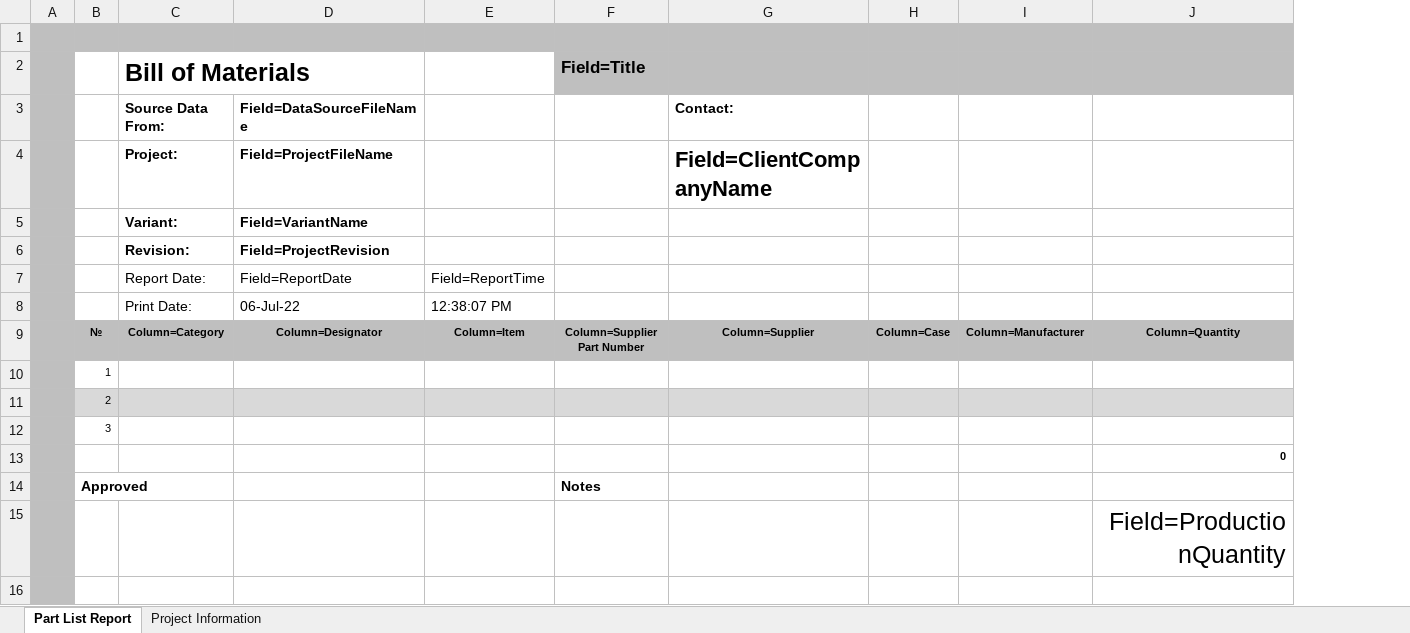
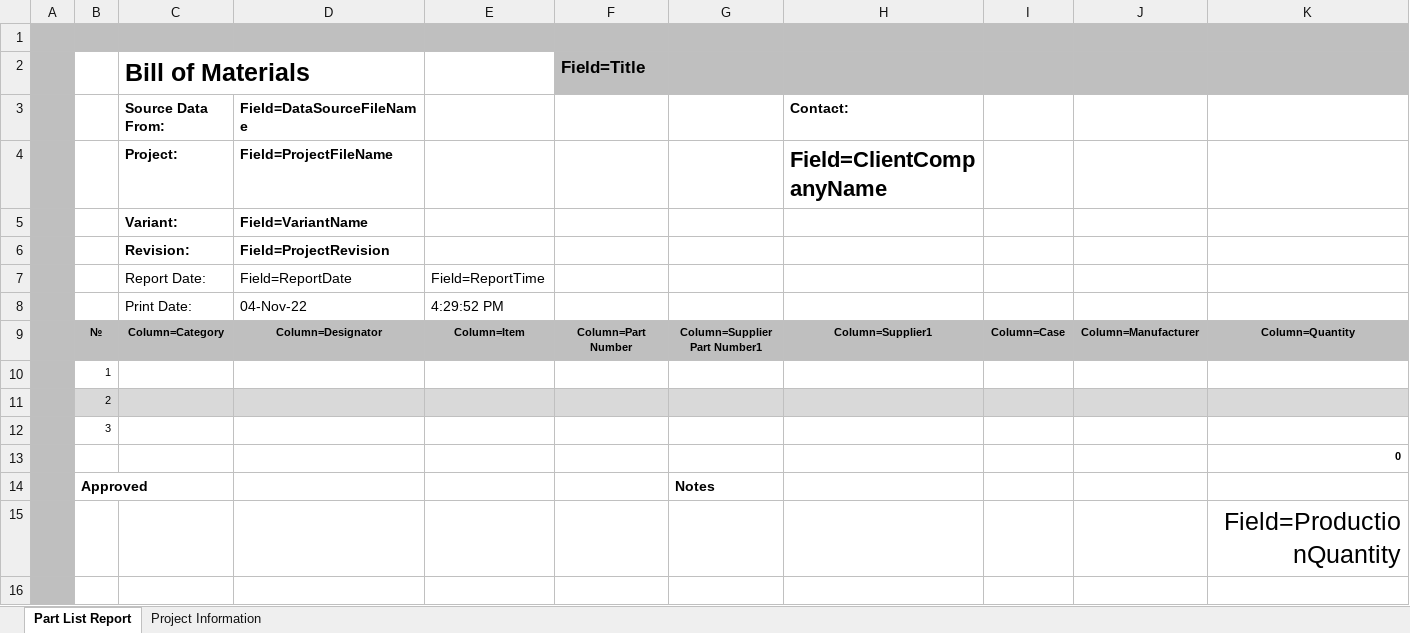
Before and after one commit to kamockialiaksandr/Altium_Library_Kam, an Excel workbook: Templates/BOM/Template_BOM_Mouser.xlsx, sheet Part List Report, drawn as a sheet; only a part is shown; values as stored, in another font and other column widths than the file's, no borders; conditional formats not drawn; removed rows and columns are numbered as before the commit, all else as after; rows hold the shown columns only; the diff names each change by its address in the sheet, - before the commit and + after, or states it on an @@ line.

```diff
--- a/Templates/BOM/Template_BOM_Mouser.xlsx (sheet Part List Report)
+++ b/Templates/BOM/Template_BOM_Mouser.xlsx (sheet Part List Report)
+column G, rows 9-14: Column=Supplier Part Number1 |  |  |  |  | Notes
-row 8:  |  | Print Date: | 06-Jul-22 | 12:38:07 PM
+row 8:  |  | Print Date: | 04-Nov-22 | 4:29:52 PM
-F9 (Field=Title): Column=Supplier Part Number
+F9 (Field=Title): Column=Part Number
-H9: Column=Supplier
+H9: Column=Supplier1
-F14 (Field=Title): Notes
+F14 (Field=Title): (empty)
```
Also changed, not shown: formulas that keep their value, Templates/BOM/Template_BOM.xlsx, 1 other file.
